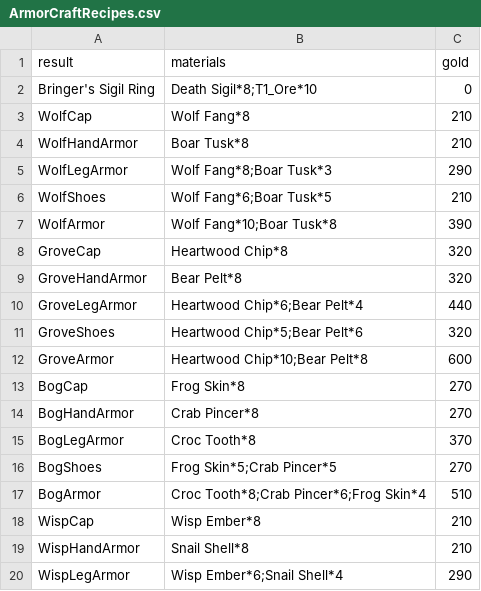
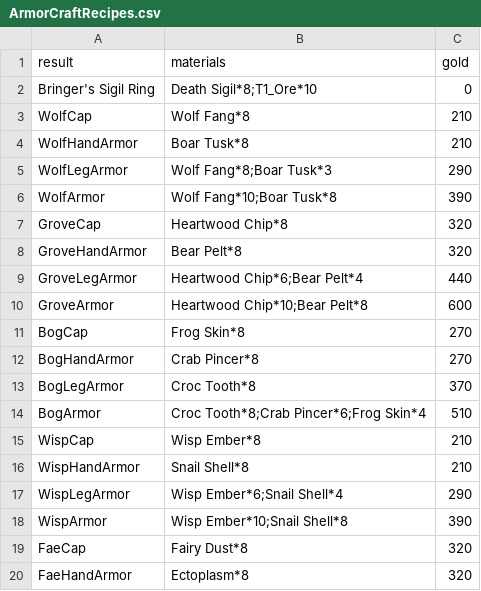
Before and after one commit to coolblue1853/ProjectB, a CSV file: Assets/Resources/ArmorCraftRecipes.csv, drawn as a sheet; only a part is shown; the shorter side is filled out with more unchanged rows; the diff covers the shown part only.

```diff
--- a/Assets/Resources/ArmorCraftRecipes.csv
+++ b/Assets/Resources/ArmorCraftRecipes.csv
@@ -5,3 +5,2 @@ WolfHandArmor,Boar Tusk*8,210
 WolfLegArmor,Wolf Fang*8;Boar Tusk*3,290
-WolfShoes,Wolf Fang*6;Boar Tusk*5,210
 WolfArmor,Wolf Fang*10;Boar Tusk*8,390
@@ -10,3 +9,2 @@ GroveHandArmor,Bear Pelt*8,320
 GroveLegArmor,Heartwood Chip*6;Bear Pelt*4,440
-GroveShoes,Heartwood Chip*5;Bear Pelt*6,320
 GroveArmor,Heartwood Chip*10;Bear Pelt*8,600
@@ -15,3 +13,2 @@ BogHandArmor,Crab Pincer*8,270
 BogLegArmor,Croc Tooth*8,370
-BogShoes,Frog Skin*5;Crab Pincer*5,270
 BogArmor,Croc Tooth*8;Crab Pincer*6;Frog Skin*4,510
```
Also changed, not shown: 6 removed rows elsewhere in this file, Assets/Resources/Floor2Preview/Floor2ItemSheet.csv, Assets/Resources/ItemSheet.csv, 30 other files.
